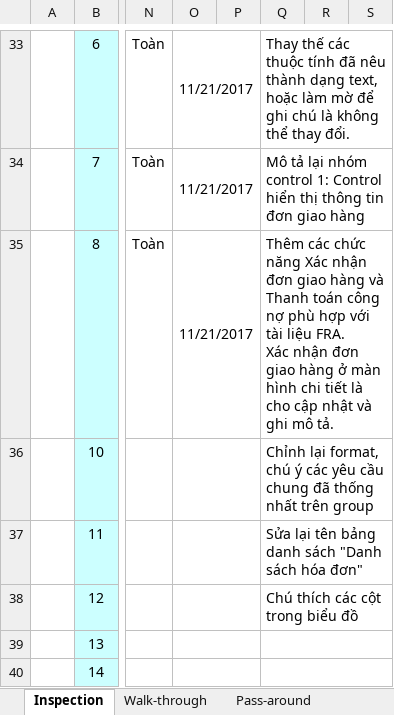
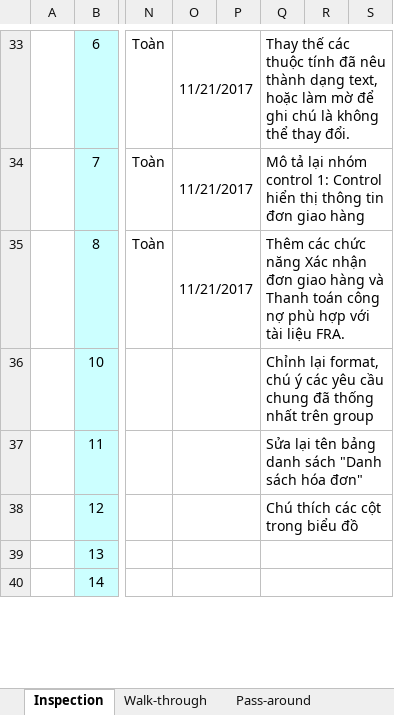
Before and after one commit to thikhin96/-TH2014-1-PTUDHTTTHD-SaveMyLife-SML-, an Excel workbook: BaoCao_Review/Interface/[Team3][RV_GUI]GiaoHang_KhuyenMai_BaoCaoThongKe.xlsx, sheet Inspection, drawn as a sheet; only a part is shown, gaps mark what is left out; values as stored, in another font and other column widths than the file's, no borders; conditional formats not drawn; ↵ is a line break in a cell; the diff names each change by its address in the sheet, - before the commit and + after, or states it on an @@ line.

Commit message:
cập nhật Interface giao hàng - xác nhận đơn giao hàng

```diff
--- a/BaoCao_Review/Interface/[Team3][RV_GUI]GiaoHang_KhuyenMai_BaoCaoThongKe.xlsx (sheet Inspection)
+++ b/BaoCao_Review/Interface/[Team3][RV_GUI]GiaoHang_KhuyenMai_BaoCaoThongKe.xlsx (sheet Inspection)
-Q35: …liệu FRA. ↵ Xác nhận đơn giao hàng ở màn hình chi tiết là cho cập nhật và ghi mô tả.
+Q35: …liệu FRA.
```
Also changed, not shown: 1 other file.
